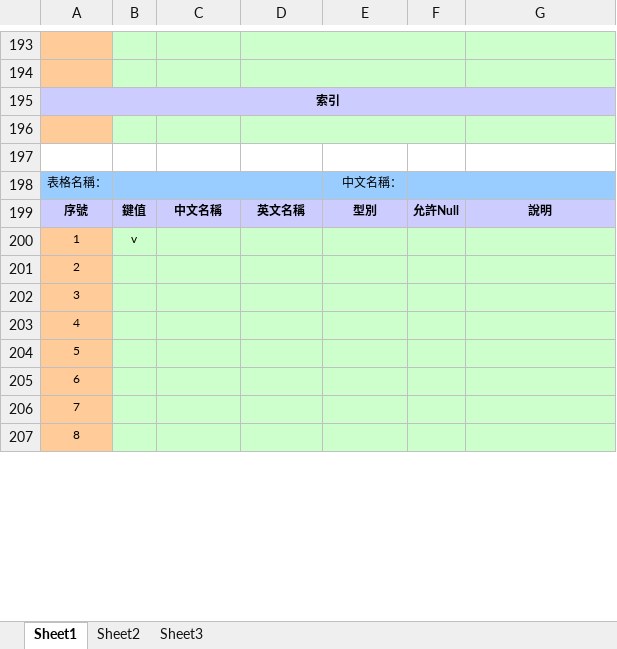
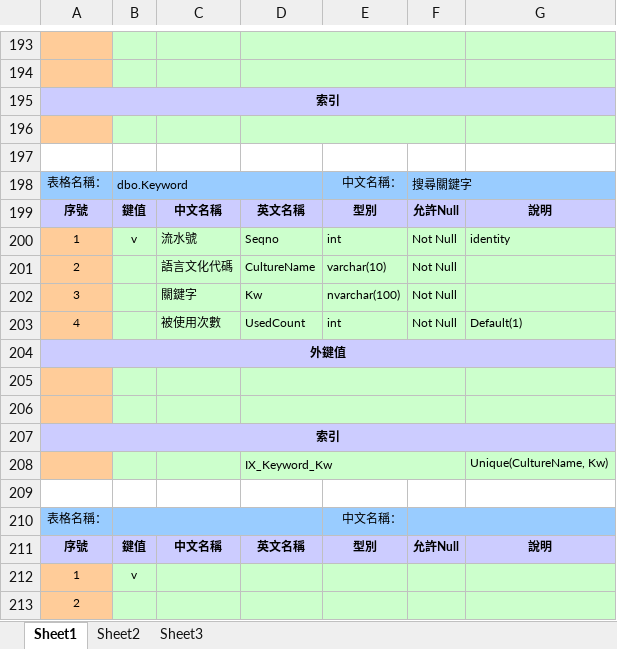
Before and after one commit to lozenlin/SampleCMS, an Excel workbook: Documents/3.系統設計(Design_Phase)/ArticlePublisher.xlsx, sheet Sheet1, drawn as a sheet; only a part is shown, gaps mark what is left out; the shorter side is filled out with more unchanged rows; values as stored, in another font and other column widths than the file's, no borders; the diff names each change by its address in the sheet, - before the commit and + after, or states it on an @@ line.

Commit message:
table 搜尋關鍵字;

```diff
--- a/Documents/3.系統設計(Design_Phase)/ArticlePublisher.xlsx (sheet Sheet1)
+++ b/Documents/3.系統設計(Design_Phase)/ArticlePublisher.xlsx (sheet Sheet1)
+row 198: 表格名稱： | dbo.Keyword |  |  | 中文名稱： | 搜尋關鍵字
+row 199: 序號 | 鍵值 | 中文名稱 | 英文名稱 | 型別 | 允許Null | 說明
+row 200: 1 | v | 流水號 | Seqno | int | Not Null | identity
+row 201: 2 |  | 語言文化代碼 | CultureName | varchar(10) | Not Null
+row 202: 3 |  | 關鍵字 | Kw | nvarchar(100) | Not Null
+row 203: 4 |  | 被使用次數 | UsedCount | int | Not Null | Default(1)
+row 204: 外鍵值
+row 205: (empty)
+row 206: (empty)
+row 207: 索引
+row 208:  |  |  | IX_Keyword_Kw |  |  | Unique(CultureName, Kw)
+row 209: (empty)
```
Also changed, not shown: 1 other file.
